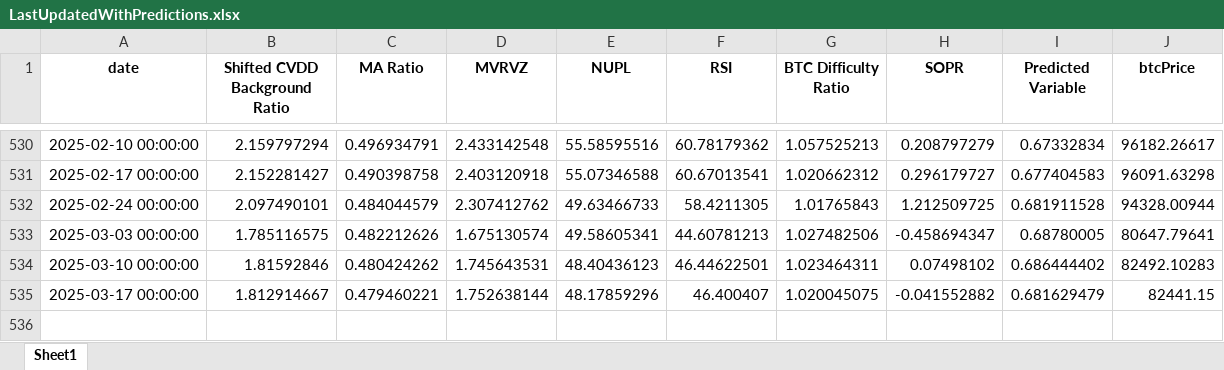
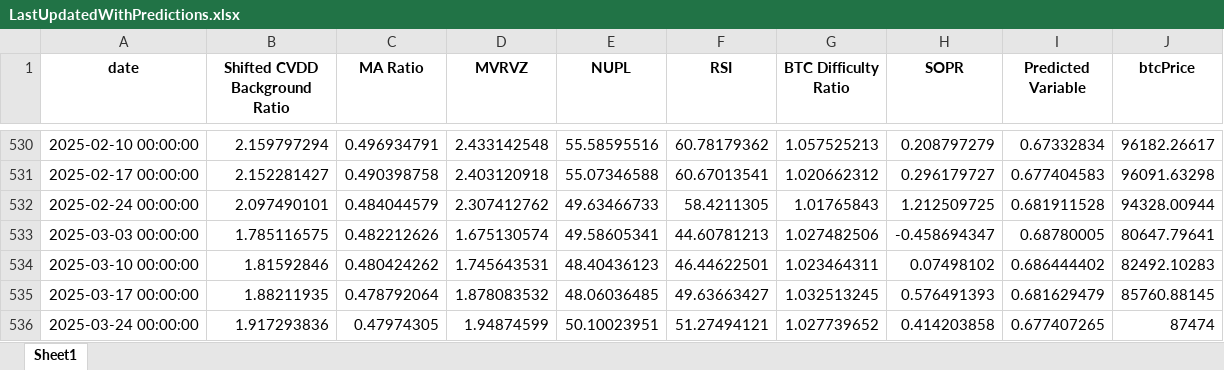
Before and after one commit to BenjiFaccin/eclipsev2, an Excel workbook: static/assets/LastUpdatedWithPredictions.xlsx, sheet Sheet1, drawn as a sheet; only a part is shown, gaps mark what is left out; values as stored, in another font and other column widths than the file's, no borders; the diff names each change by its address in the sheet, - before the commit and + after, or states it on an @@ line.

Commit message:
Weekly update eclipse 3/26/25

```diff
--- a/static/assets/LastUpdatedWithPredictions.xlsx (sheet Sheet1)
+++ b/static/assets/LastUpdatedWithPredictions.xlsx (sheet Sheet1)
-B535 (Shifted CVDD Background Ratio): 1.812914667
+B535 (Shifted CVDD Background Ratio): 1.88211935
-C535 (MA Ratio): 0.479460221
+C535 (MA Ratio): 0.478792064
-D535 (MVRVZ): 1.752638144
+D535 (MVRVZ): 1.878083532
-E535 (NUPL): 48.17859296
+E535 (NUPL): 48.06036485
-F535 (RSI): 46.400407
+F535 (RSI): 49.63663427
-G535 (BTC Difficulty Ratio): 1.020045075
+G535 (BTC Difficulty Ratio): 1.032513245
-H535 (SOPR): -0.041552882
+H535 (SOPR): 0.576491393
-J535 (btcPrice): 82441.15
+J535 (btcPrice): 85760.88145
+row 536: 2025-03-24 00:00:00 | 1.917293836 | 0.47974305 | 1.94874599 | 50.10023951 | 51.27494121 | 1.027739652 | 0.414203858 | 0.677407265 | 87474
```
